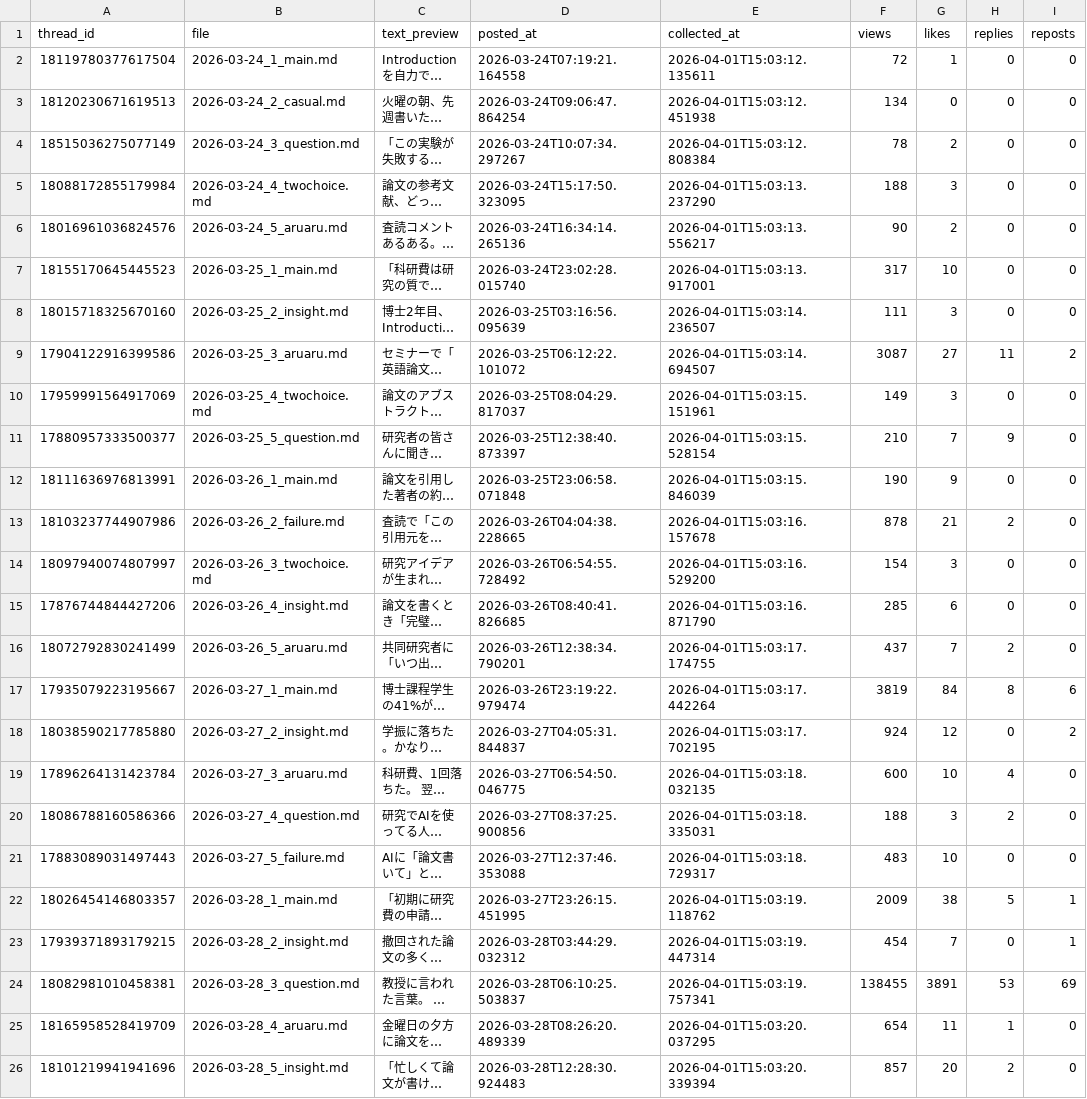
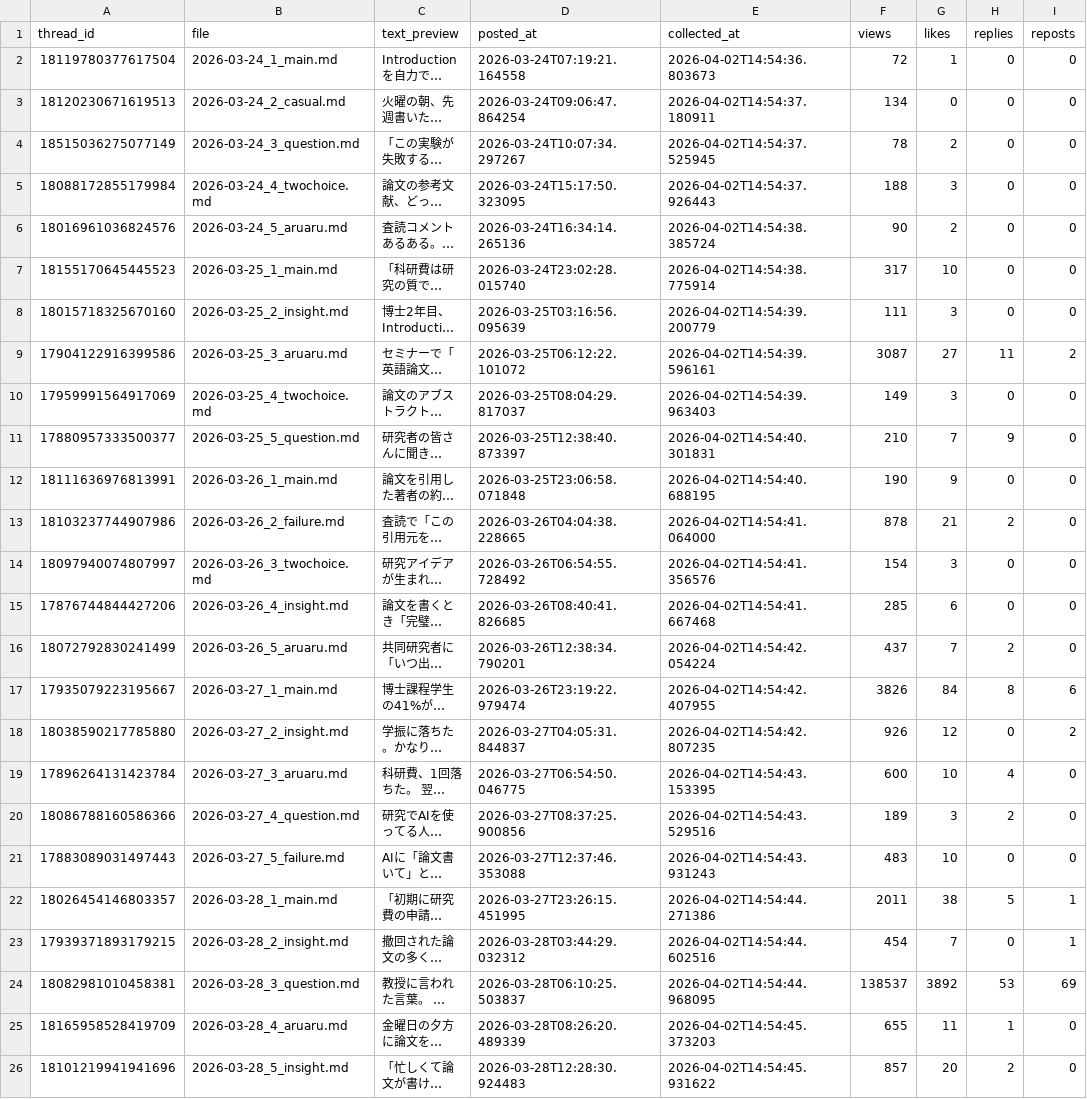
Before and after one commit to ronginooth/threads-automation, a CSV file: data/ronginooth_ai/stats.csv, drawn as a sheet; only a part is shown; long unchanged cells end in …; the diff covers the shown part only; the diff names each change by its address in the sheet, - before the commit and + after, or states it on an @@ line.

```diff
--- a/data/ronginooth_ai/stats.csv
+++ b/data/ronginooth_ai/stats.csv
-E2 (collected_at): 2026-04-01T15:03:12.135611
+E2 (collected_at): 2026-04-02T14:54:36.803673
-E3 (collected_at): 2026-04-01T15:03:12.451938
+E3 (collected_at): 2026-04-02T14:54:37.180911
-E4 (collected_at): 2026-04-01T15:03:12.808384
+E4 (collected_at): 2026-04-02T14:54:37.525945
-E5 (collected_at): 2026-04-01T15:03:13.237290
+E5 (collected_at): 2026-04-02T14:54:37.926443
-E6 (collected_at): 2026-04-01T15:03:13.556217
+E6 (collected_at): 2026-04-02T14:54:38.385724
-E7 (collected_at): 2026-04-01T15:03:13.917001
+E7 (collected_at): 2026-04-02T14:54:38.775914
-E8 (collected_at): 2026-04-01T15:03:14.236507
+E8 (collected_at): 2026-04-02T14:54:39.200779
-E9 (collected_at): 2026-04-01T15:03:14.694507
+E9 (collected_at): 2026-04-02T14:54:39.596161
-E10 (collected_at): 2026-04-01T15:03:15.151961
+E10 (collected_at): 2026-04-02T14:54:39.963403
-E11 (collected_at): 2026-04-01T15:03:15.528154
+E11 (collected_at): 2026-04-02T14:54:40.301831
-E12 (collected_at): 2026-04-01T15:03:15.846039
+E12 (collected_at): 2026-04-02T14:54:40.688195
-E13 (collected_at): 2026-04-01T15:03:16.157678
+E13 (collected_at): 2026-04-02T14:54:41.064000
-E14 (collected_at): 2026-04-01T15:03:16.529200
+E14 (collected_at): 2026-04-02T14:54:41.356576
-E15 (collected_at): 2026-04-01T15:03:16.871790
+E15 (collected_at): 2026-04-02T14:54:41.667468
-E16 (collected_at): 2026-04-01T15:03:17.174755
+E16 (collected_at): 2026-04-02T14:54:42.054224
-E17 (collected_at): 2026-04-01T15:03:17.442264
+E17 (collected_at): 2026-04-02T14:54:42.407955
-F17 (views): 3819
+F17 (views): 3826
-E18 (collected_at): 2026-04-01T15:03:17.702195
+E18 (collected_at): 2026-04-02T14:54:42.807235
-F18 (views): 924
+F18 (views): 926
-E19 (collected_at): 2026-04-01T15:03:18.032135
+E19 (collected_at): 2026-04-02T14:54:43.153395
-E20 (collected_at): 2026-04-01T15:03:18.335031
+E20 (collected_at): 2026-04-02T14:54:43.529516
-F20 (views): 188
+F20 (views): 189
-E21 (collected_at): 2026-04-01T15:03:18.729317
+E21 (collected_at): 2026-04-02T14:54:43.931243
-E22 (collected_at): 2026-04-01T15:03:19.118762
+E22 (collected_at): 2026-04-02T14:54:44.271386
-F22 (views): 2009
+F22 (views): 2011
-E23 (collected_at): 2026-04-01T15:03:19.447314
+E23 (collected_at): 2026-04-02T14:54:44.602516
-E24 (collected_at): 2026-04-01T15:03:19.757341
+E24 (collected_at): 2026-04-02T14:54:44.968095
-F24 (views): 138455
+F24 (views): 138537
-G24 (likes): 3891
+G24 (likes): 3892
-E25 (collected_at): 2026-04-01T15:03:20.037295
+E25 (collected_at): 2026-04-02T14:54:45.373203
-F25 (views): 654
+F25 (views): 655
-E26 (collected_at): 2026-04-01T15:03:20.339394
+E26 (collected_at): 2026-04-02T14:54:45.931622
```
Also changed, not shown: 5 added rows and 38 edited cells elsewhere in this file, data/ronginooth_ai/account_insights.csv, 1 other file.
